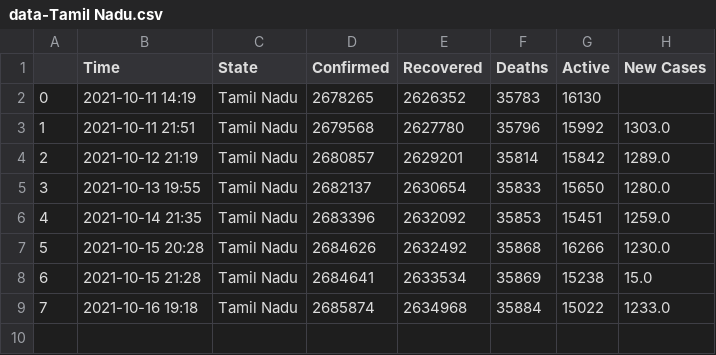
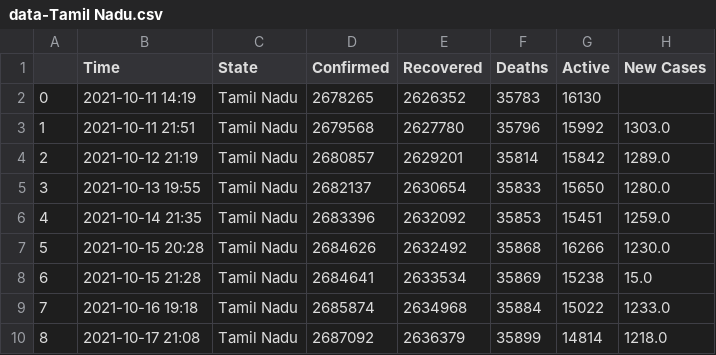
Before and after one commit to dakkshesh07/Covid19_India_Data, a CSV file: Tamil Nadu/data-Tamil Nadu.csv, drawn as a sheet.

Commit message:
upload updated datasets, fetched on 2021-10-17 21:08

```diff
--- a/Tamil Nadu/data-Tamil Nadu.csv
+++ b/Tamil Nadu/data-Tamil Nadu.csv
@@ -9 +9,2 @@
 7,2021-10-16 19:18,Tamil Nadu,2685874,2634968,35884,15022,1233.0
+8,2021-10-17 21:08,Tamil Nadu,2687092,2636379,35899,14814,1218.0
```
Also changed, not shown: Bihar/data-Bihar.csv, Gujarat/data-Gujarat.csv, 4 other files.
